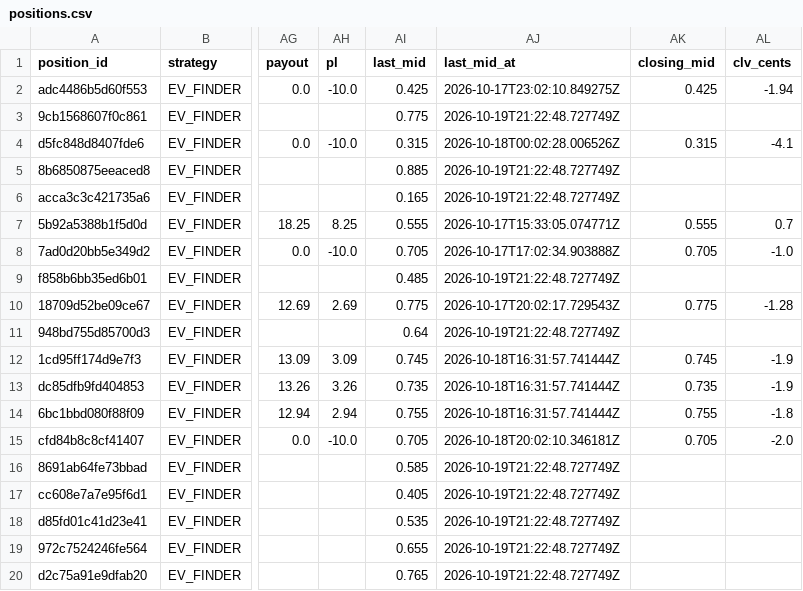
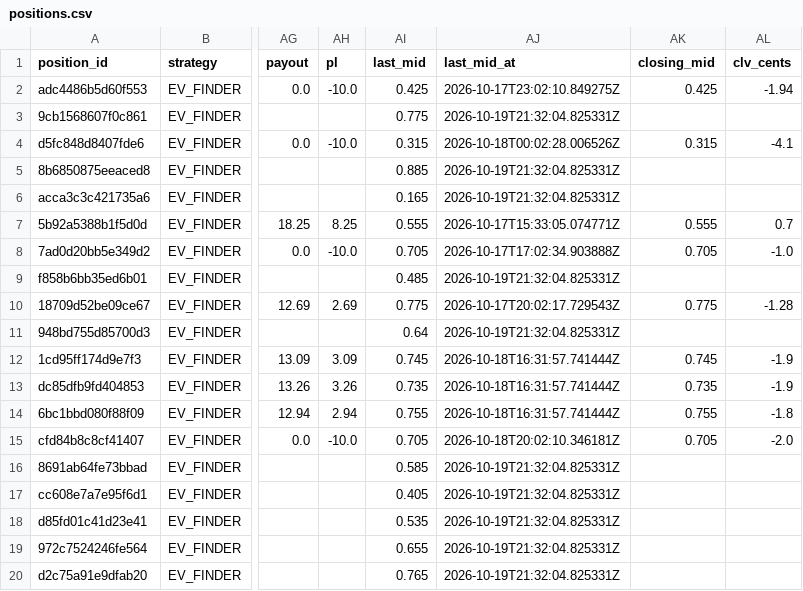
Before and after one commit to colebeasley10-glitch/pm-edge, a CSV file: research_lab/data/EV_FINDER_v2/positions.csv, drawn as a sheet; only a part is shown, gaps mark what is left out; the diff names each change by its address in the sheet, - before the commit and + after, or states it on an @@ line.

Commit message:
Research Lab round [skip ci]

```diff
--- a/research_lab/data/EV_FINDER_v2/positions.csv
+++ b/research_lab/data/EV_FINDER_v2/positions.csv
-AJ3 (last_mid_at): 2026-10-19T21:22:48.727749Z
+AJ3 (last_mid_at): 2026-10-19T21:32:04.825331Z
-AJ5:AJ6 (last_mid_at): 2026-10-19T21:22:48.727749Z
+AJ5:AJ6 (last_mid_at): 2026-10-19T21:32:04.825331Z
-AJ9 (last_mid_at): 2026-10-19T21:22:48.727749Z
+AJ9 (last_mid_at): 2026-10-19T21:32:04.825331Z
-AJ11 (last_mid_at): 2026-10-19T21:22:48.727749Z
+AJ11 (last_mid_at): 2026-10-19T21:32:04.825331Z
-AJ16:AJ20 (last_mid_at): 2026-10-19T21:22:48.727749Z
+AJ16:AJ20 (last_mid_at): 2026-10-19T21:32:04.825331Z
```
Also changed, not shown: research_lab/data/EV_FINDER_v3/positions.csv, 9 other files.
